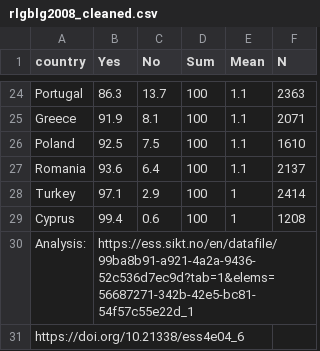
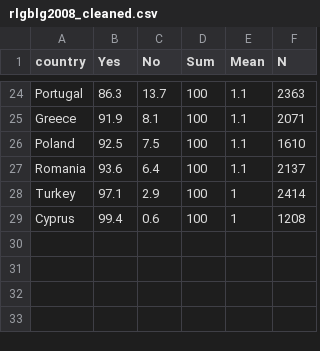
Before and after one commit to com-480-data-visualization/JSError, a CSV file: website/data/rlgblg2008_cleaned.csv, drawn as a sheet; only a part is shown, gaps mark what is left out; the diff names each change by its address in the sheet, - before the commit and + after, or states it on an @@ line.

Commit message:
Update rlgblg2008_cleaned.csv

```diff
--- a/website/data/rlgblg2008_cleaned.csv
+++ b/website/data/rlgblg2008_cleaned.csv
-row 30: Analysis: | https://ess.sikt.no/en/datafile/99ba8b91-a921-4a2a-9436-52c536d7ec9d?tab=1&elems=56687271-342b-42e5-bc81-54f57c55e22d_1
-row 31: https://doi.org/10.21338/ess4e04_6
```
